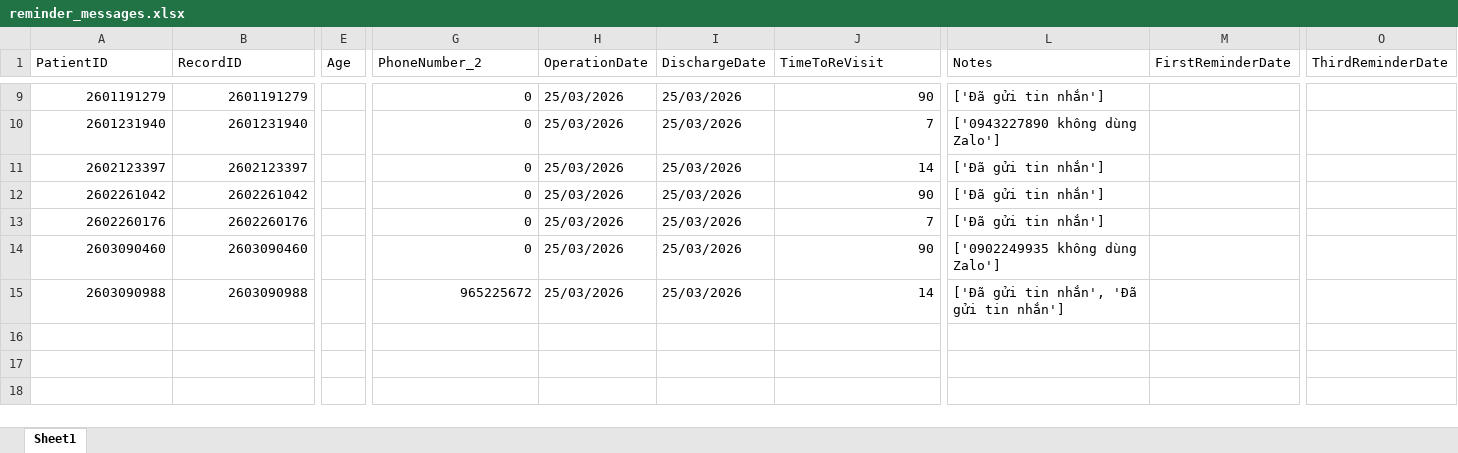
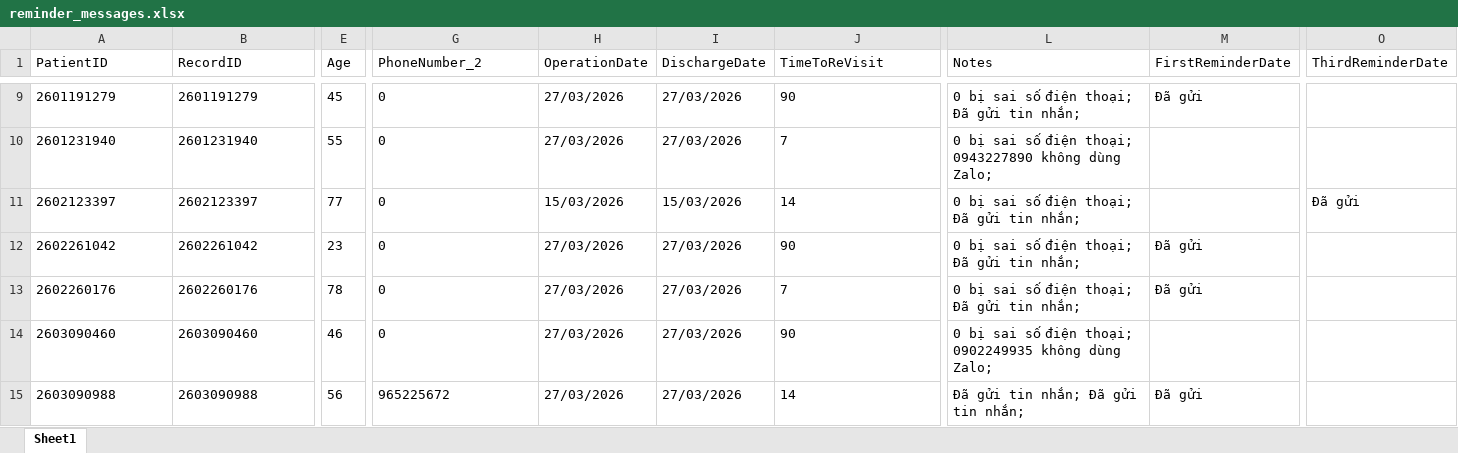
Before and after one commit to binhyc11/autoZalo, an Excel workbook: reminder_messages.xlsx, sheet Sheet1, drawn as a sheet; only a part is shown, gaps mark what is left out; values as stored, in another font and other column widths than the file's, no borders; the diff covers the shown part only; the diff names each change by its address in the sheet, - before the commit and + after, or states it on an @@ line.

```diff
--- a/reminder_messages.xlsx (sheet Sheet1)
+++ b/reminder_messages.xlsx (sheet Sheet1)
-A9:B15 alignment: right
+A9:B15 alignment: left
-E9 (Age): (empty)
+E9 (Age): 45
-G9:G15 alignment: right
+G9:G15 alignment: left
-H9:H10 (OperationDate): 25/03/2026
+H9:H10 (OperationDate): 27/03/2026
-I9:I10 (DischargeDate): 25/03/2026
+I9:I10 (DischargeDate): 27/03/2026
-J9:J15 alignment: right
+J9:J15 alignment: left
-L9 (Notes): ['Đã gửi tin nhắn']
+L9 (Notes): 0 bị sai số điện thoại; Đã gửi tin nhắn;
-M9 (FirstReminderDate): (empty)
+M9 (FirstReminderDate): Đã gửi
-E10 (Age): (empty)
+E10 (Age): 55
-L10 (Notes): ['0943227890 không dùng Zalo']
+L10 (Notes): 0 bị sai số điện thoại; 0943227890 không dùng Zalo;
-E11 (Age): (empty)
+E11 (Age): 77
-H11 (OperationDate): 25/03/2026
+H11 (OperationDate): 15/03/2026
-I11 (DischargeDate): 25/03/2026
+I11 (DischargeDate): 15/03/2026
-L11:L13 (Notes): ['Đã gửi tin nhắn']
+L11:L13 (Notes): 0 bị sai số điện thoại; Đã gửi tin nhắn;
-O11 (ThirdReminderDate): (empty)
+O11 (ThirdReminderDate): Đã gửi
-E12 (Age): (empty)
+E12 (Age): 23
-H12:H15 (OperationDate): 25/03/2026
+H12:H15 (OperationDate): 27/03/2026
-I12:I15 (DischargeDate): 25/03/2026
+I12:I15 (DischargeDate): 27/03/2026
-M12:M13 (FirstReminderDate): (empty)
+M12:M13 (FirstReminderDate): Đã gửi
-E13 (Age): (empty)
+E13 (Age): 78
-E14 (Age): (empty)
+E14 (Age): 46
-L14 (Notes): ['0902249935 không dùng Zalo']
+L14 (Notes): 0 bị sai số điện thoại; 0902249935 không dùng Zalo;
-E15 (Age): (empty)
+E15 (Age): 56
-L15 (Notes): ['Đã gửi tin nhắn', 'Đã gửi tin nhắn']
+L15 (Notes): Đã gửi tin nhắn; Đã gửi tin nhắn;
-M15 (FirstReminderDate): (empty)
+M15 (FirstReminderDate): Đã gửi
```
Also changed, not shown: 36 edited cells and cell formats elsewhere in this sheet, JJsonde_reminder.xlsx, 4 other files.
